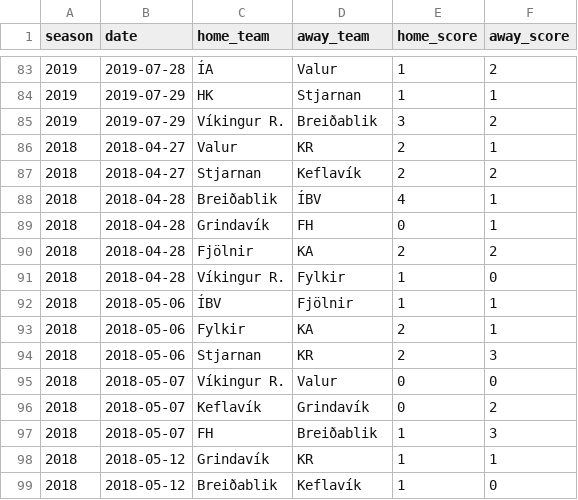
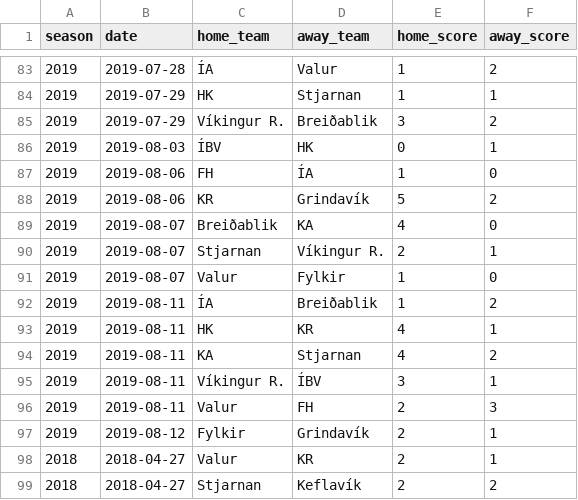
Before and after one commit to sindribaldur/is_soccer_data, a CSV file: data/final-score/iceland/urvalsdeild_all_results.csv, drawn as a sheet; only a part is shown, gaps mark what is left out; the shorter side is filled out with more unchanged rows; the diff names each change by its address in the sheet, - before the commit and + after, or states it on an @@ line.

Commit message:
data reloaded AGAIN to get latest results

```diff
--- a/data/final-score/iceland/urvalsdeild_all_results.csv
+++ b/data/final-score/iceland/urvalsdeild_all_results.csv
+row 86: 2019 | 2019-08-03 | ÍBV | HK | 0 | 1
+row 87: 2019 | 2019-08-06 | FH | ÍA | 1 | 0
+row 88: 2019 | 2019-08-06 | KR | Grindavík | 5 | 2
+row 89: 2019 | 2019-08-07 | Breiðablik | KA | 4 | 0
+row 90: 2019 | 2019-08-07 | Stjarnan | Víkingur R. | 2 | 1
+row 91: 2019 | 2019-08-07 | Valur | Fylkir | 1 | 0
+row 92: 2019 | 2019-08-11 | ÍA | Breiðablik | 1 | 2
+row 93: 2019 | 2019-08-11 | HK | KR | 4 | 1
+row 94: 2019 | 2019-08-11 | KA | Stjarnan | 4 | 2
+row 95: 2019 | 2019-08-11 | Víkingur R. | ÍBV | 3 | 1
+row 96: 2019 | 2019-08-11 | Valur | FH | 2 | 3
+row 97: 2019 | 2019-08-12 | Fylkir | Grindavík | 2 | 1
```
